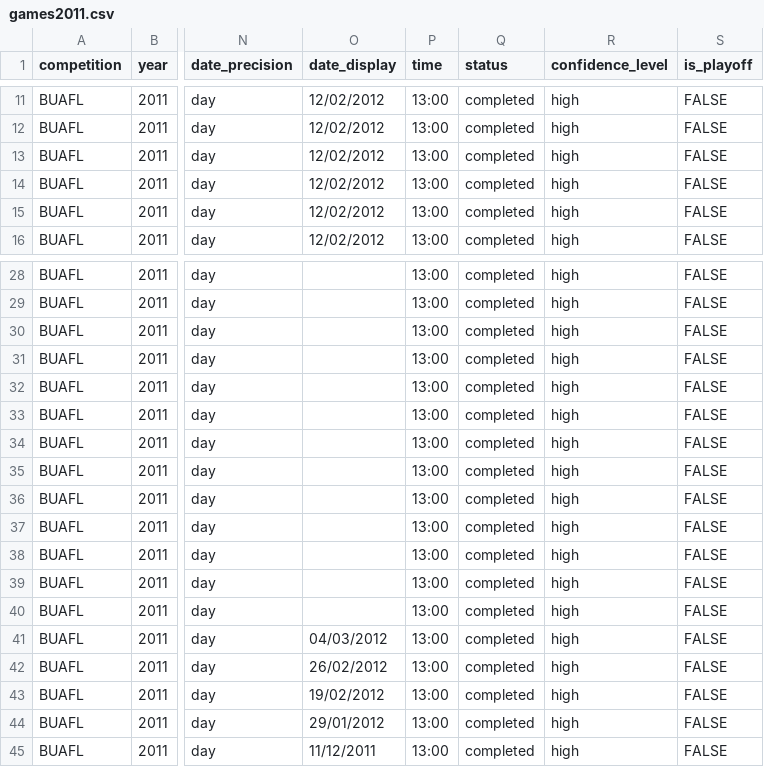
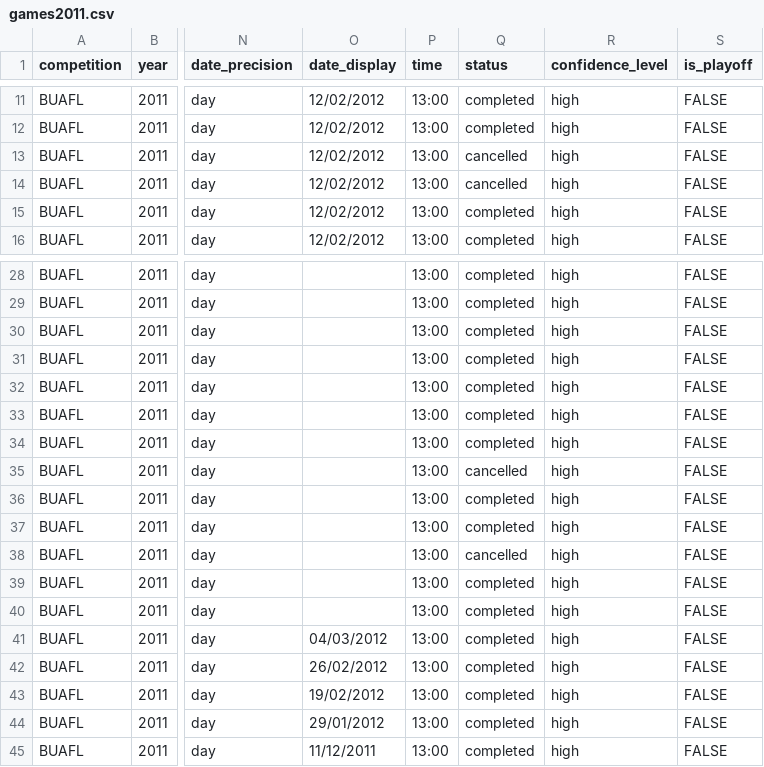
Before and after one commit to brynprice/uk-american-football, a CSV file: data/BUAFL/games2011.csv, drawn as a sheet; only a part is shown, gaps mark what is left out; the diff names each change by its address in the sheet, - before the commit and + after, or states it on an @@ line.

```diff
--- a/data/BUAFL/games2011.csv
+++ b/data/BUAFL/games2011.csv
-Q13:Q14 (status): completed
+Q13:Q14 (status): cancelled
-Q35 (status): completed
+Q35 (status): cancelled
-Q38 (status): completed
+Q38 (status): cancelled
```
Also changed, not shown: data/BUAFL/games2007.csv, data/BUAFL/games2012.csv, 5 other files.
